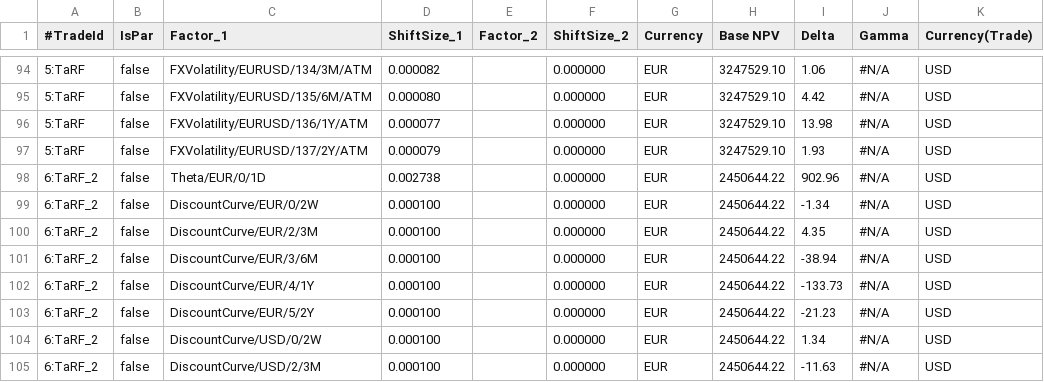
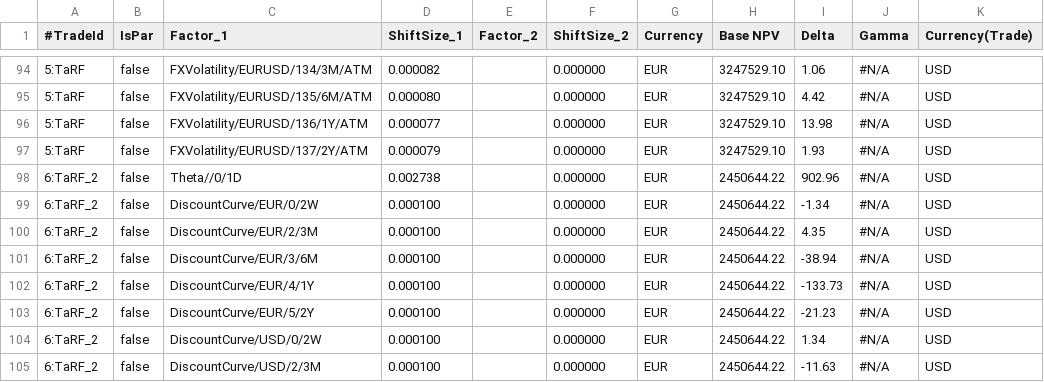
Before and after one commit to OpenSourceRisk/Engine, a CSV file: Examples/Performance/ExpectedOutput/sensi/bump/sensitivity.csv, drawn as a sheet; only a part is shown, gaps mark what is left out; the diff covers the shown part only; the diff names each change by its address in the sheet, - before the commit and + after, or states it on an @@ line.

Commit message:
QPR-13584 No Theta currency in factor type

```diff
--- a/Examples/Performance/ExpectedOutput/sensi/bump/sensitivity.csv
+++ b/Examples/Performance/ExpectedOutput/sensi/bump/sensitivity.csv
-C98 (Factor_1): Theta/EUR/0/1D
+C98 (Factor_1): Theta//0/1D
```
Also changed, not shown: 5 edited cells elsewhere in this file, 1 other file.
